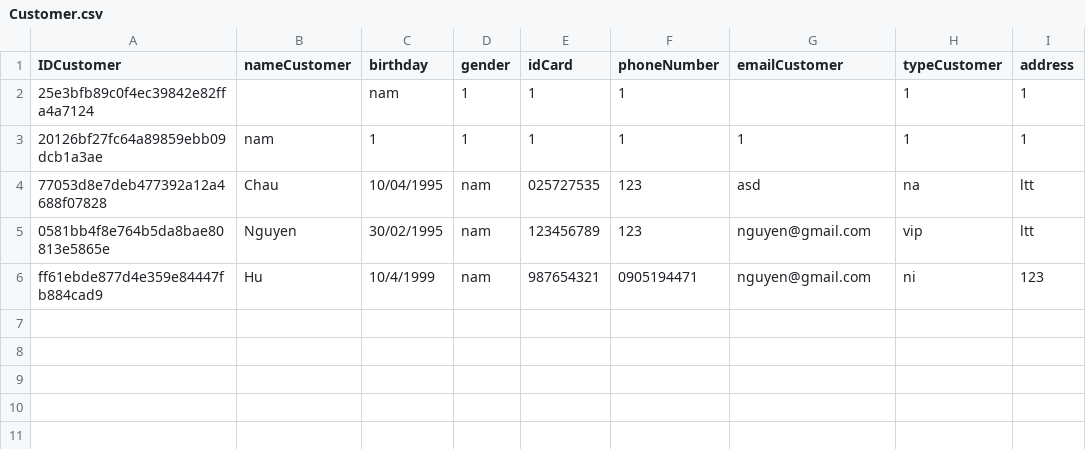
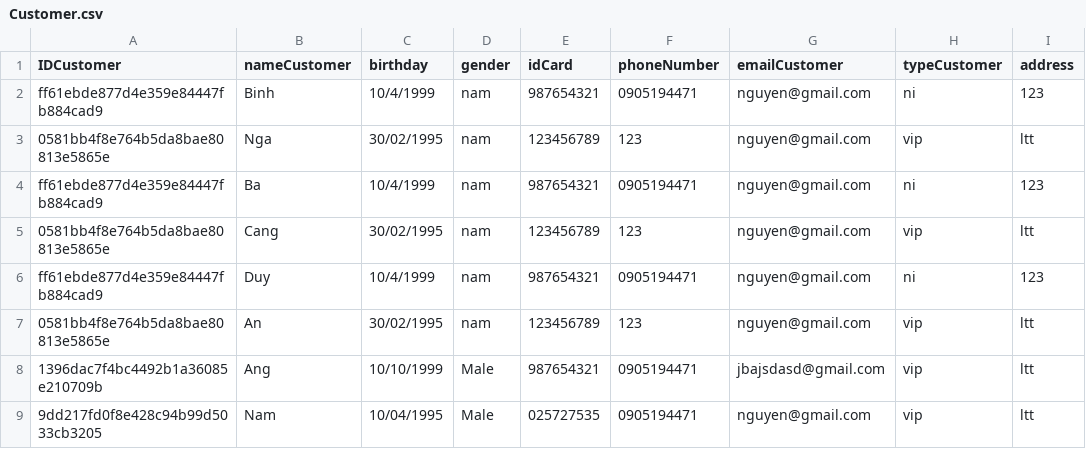
Before and after one commit to trungnam95/C0919G1_Module2_NguyenTrungNam, a CSV file: Module2_Casestudy/YeuCau7/Furama/FuramaResort/src/Data/Customer.csv, drawn as a sheet.

```diff
--- a/Module2_Casestudy/YeuCau7/Furama/FuramaResort/src/Data/Customer.csv
+++ b/Module2_Casestudy/YeuCau7/Furama/FuramaResort/src/Data/Customer.csv
@@ -1,6 +1,9 @@
 IDCustomer,nameCustomer,birthday,gender,idCard,phoneNumber,emailCustomer,typeCustomer,address
-25e3bfb89c0f4ec39842e82ffa4a7124,,nam,1,1,1,,1,1
-20126bf27fc64a89859ebb09dcb1a3ae,nam,1,1,1,1,1,1,1
-77053d8e7deb477392a12a4688f07828,Chau,10/04/1995,nam,025727535,123,asd,na,ltt
-0581bb4f8e764b5da8bae80813e5865e,Nguyen,30/02/1995,nam,123456789,123,nguyen@gmail.com,vip,ltt
-ff61ebde877d4e359e84447fb884cad9,Hu,10/4/1999,nam,987654321,0905194471,nguyen@gmail.com,ni,123
+ff61ebde877d4e359e84447fb884cad9,Binh,10/4/1999,nam,987654321,0905194471,nguyen@gmail.com,ni,123
+0581bb4f8e764b5da8bae80813e5865e,Nga,30/02/1995,nam,123456789,123,nguyen@gmail.com,vip,ltt
+ff61ebde877d4e359e84447fb884cad9,Ba,10/4/1999,nam,987654321,0905194471,nguyen@gmail.com,ni,123
+0581bb4f8e764b5da8bae80813e5865e,Cang,30/02/1995,nam,123456789,123,nguyen@gmail.com,vip,ltt
+ff61ebde877d4e359e84447fb884cad9,Duy,10/4/1999,nam,987654321,0905194471,nguyen@gmail.com,ni,123
+0581bb4f8e764b5da8bae80813e5865e,An,30/02/1995,nam,123456789,123,nguyen@gmail.com,vip,ltt
+1396dac7f4bc4492b1a36085e210709b,Ang,10/10/1999,Male,987654321,0905194471,jbajsdasd@gmail.com,vip,ltt
+9dd217fd0f8e428c94b99d5033cb3205,Nam,10/04/1995,Male,025727535,0905194471,nguyen@gmail.com,vip,ltt
```
Also changed, not shown: Module2_Casestudy/YeuCau7/Furama/FuramaResort/out/production/FuramaResort/Data/Customer.csv, 10 other files.
